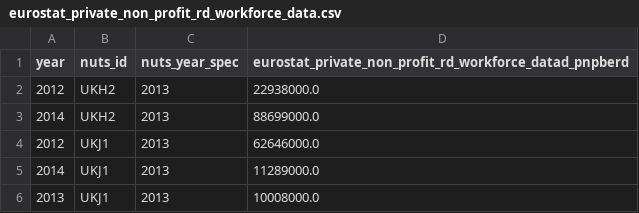
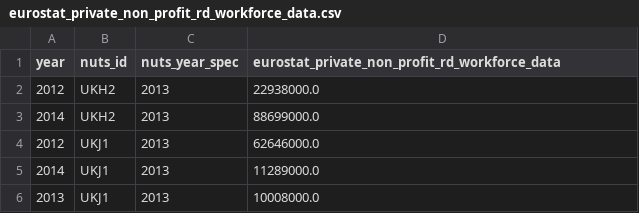
Before and after one commit to nestauk/beis-indicators, a CSV file: ds/data/processed/eurostat/eurostat_private_non_profit_rd_workforce_data.csv, drawn as a sheet; only a part is shown.

```diff
--- a/ds/data/processed/eurostat/eurostat_private_non_profit_rd_workforce_data.csv
+++ b/ds/data/processed/eurostat/eurostat_private_non_profit_rd_workforce_data.csv
@@ -1,2 +1,2 @@
-year,nuts_id,nuts_year_spec,eurostat_private_non_profit_rd_workforce_datad_pnpberd
+year,nuts_id,nuts_year_spec,eurostat_private_non_profit_rd_workforce_data
 2012,UKH2,2013,22938000.0
```
Also changed, not shown: 28 other files.
